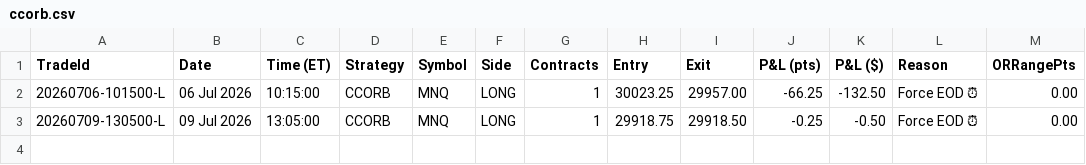
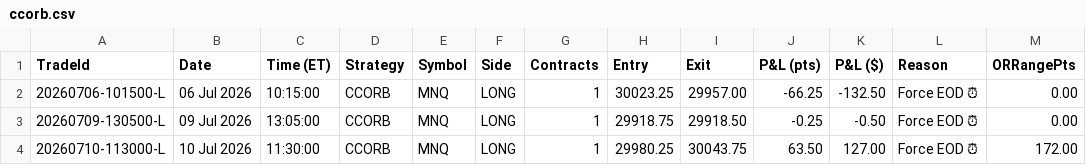
Before and after one commit to allenaxie/wukong-algo, a CSV file: data/ccorb.csv, drawn as a sheet.

Commit message:
data: auto-update (live + backtest) 2026-07-10 16:00 ET

```diff
--- a/data/ccorb.csv
+++ b/data/ccorb.csv
@@ -3 +3,2 @@ TradeId,Date,Time (ET),Strategy,Symbol,Side,Contracts,Entry,Exit,P&L (pts),P&L (
 20260709-130500-L,09 Jul 2026,13:05:00,CCORB,MNQ,LONG,1,29918.75,29918.50,-0.25,-0.50,Force EOD ⏰,0.00
+20260710-113000-L,10 Jul 2026,11:30:00,CCORB,MNQ,LONG,1,29980.25,30043.75,63.50,127.00,Force EOD ⏰,172.00
```
Also changed, not shown: 1 other file.
